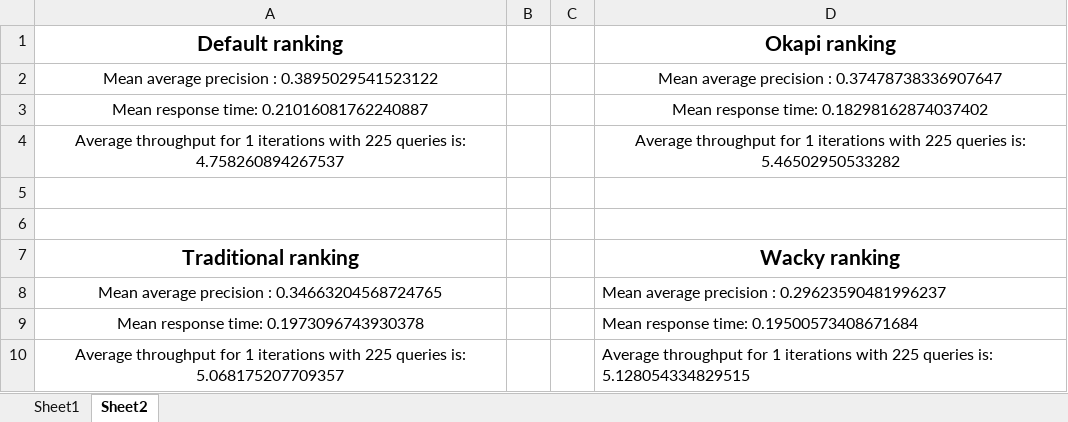
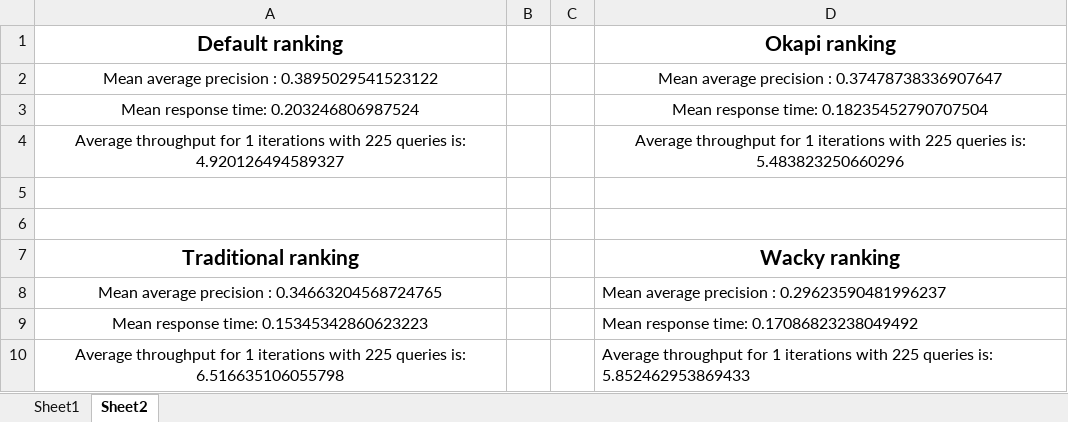
Before and after one commit to praneethr1000/Super-Search-Engine, an Excel workbook: FinalOutput/Outputs.xlsx, sheet Sheet2, drawn as a sheet; values as stored, in another font and other column widths than the file's, no borders; removed rows and columns are numbered as before the commit, all else as after; the diff names each change by its address in the sheet, - before the commit and + after, or states it on an @@ line.

Commit message:
Final fix to handle queries that are not in given set

```diff
--- a/FinalOutput/Outputs.xlsx (sheet Sheet2)
+++ b/FinalOutput/Outputs.xlsx (sheet Sheet2)
-A3 (Default ranking): Mean response time: 0.21016081762240887
+A3 (Default ranking): Mean response time: 0.203246806987524
-D3 (Okapi ranking): Mean response time: 0.18298162874037402
+D3 (Okapi ranking): Mean response time: 0.18235452790707504
-A4 (Default ranking): …queries is: 4.758260894267537
+A4 (Default ranking): …queries is: 4.920126494589327
-D4 (Okapi ranking): …queries is: 5.46502950533282
+D4 (Okapi ranking): …queries is: 5.483823250660296
-row 9: Mean response time: 0.1973096743930378 |  |  | Mean response time: 0.19500573408671684
+row 9: Mean response time: 0.15345342860623223 |  |  | Mean response time: 0.17086823238049492
-A10 (Default ranking): …queries is: 5.068175207709357
+A10 (Default ranking): …queries is: 6.516635106055798
-D10 (Okapi ranking): …queries is: 5.128054334829515
+D10 (Okapi ranking): …queries is: 5.852462953869433
```
Also changed, not shown: sheet Sheet1, 1 other file.
